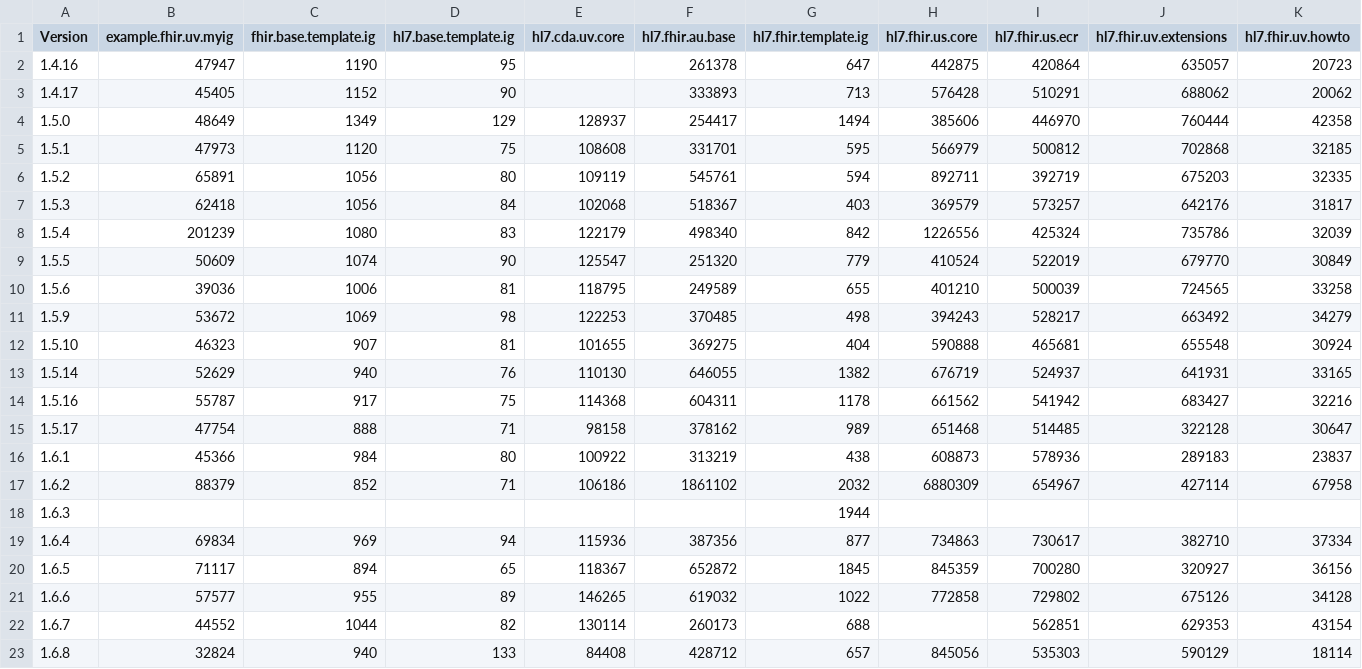
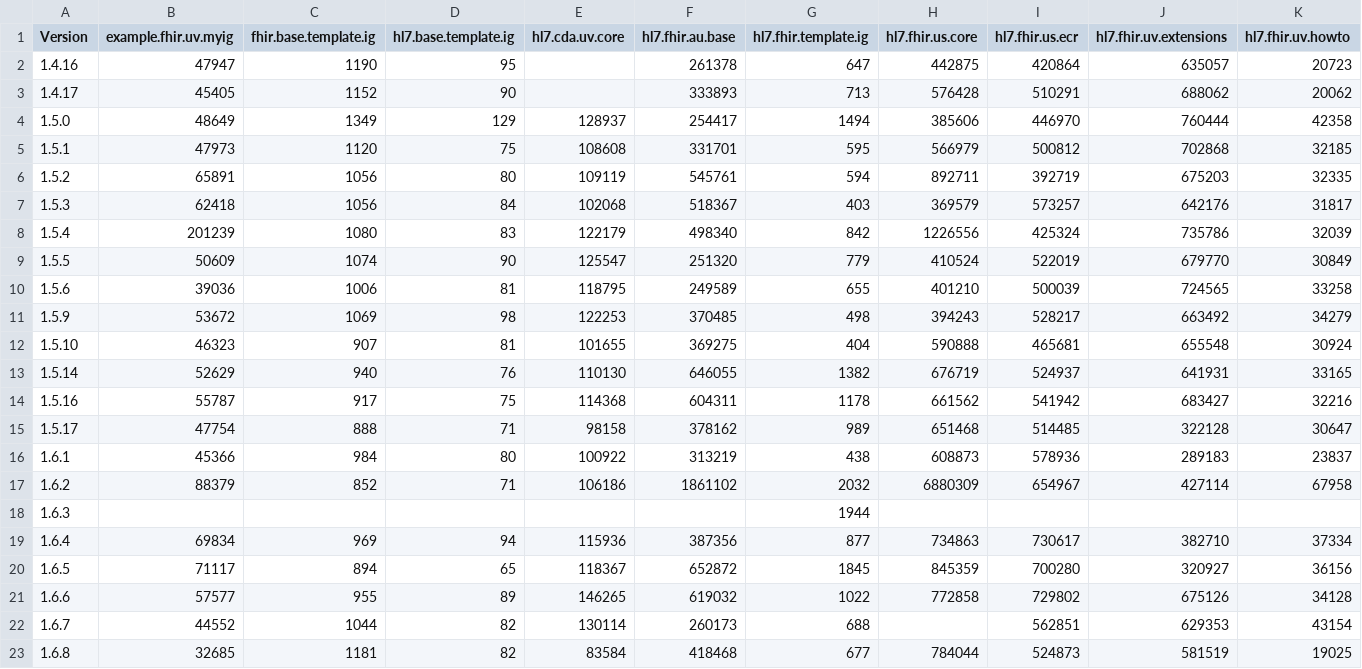
Before and after one commit to HL7/fhir-ig-publisher, a CSV file: test-statistics.csv, drawn as a sheet; only a part is shown; the diff covers the shown part only; the diff names each change by its address in the sheet, - before the commit and + after, or states it on an @@ line.

```diff
--- a/test-statistics.csv
+++ b/test-statistics.csv
-B23 (example.fhir.uv.myig): 32824
+B23 (example.fhir.uv.myig): 32685
-C23 (fhir.base.template.ig): 940
+C23 (fhir.base.template.ig): 1181
-D23 (hl7.base.template.ig): 133
+D23 (hl7.base.template.ig): 82
-E23 (hl7.cda.uv.core): 84408
+E23 (hl7.cda.uv.core): 83584
-F23 (hl7.fhir.au.base): 428712
+F23 (hl7.fhir.au.base): 418468
-G23 (hl7.fhir.template.ig): 657
+G23 (hl7.fhir.template.ig): 677
-H23 (hl7.fhir.us.core): 845056
+H23 (hl7.fhir.us.core): 784044
-I23 (hl7.fhir.us.ecr): 535303
+I23 (hl7.fhir.us.ecr): 524873
-J23 (hl7.fhir.uv.extensions): 590129
+J23 (hl7.fhir.uv.extensions): 581519
-K23 (hl7.fhir.uv.howto): 18114
+K23 (hl7.fhir.uv.howto): 19025
```
Also changed, not shown: 5 edited cells elsewhere in this file, 10 other files.
